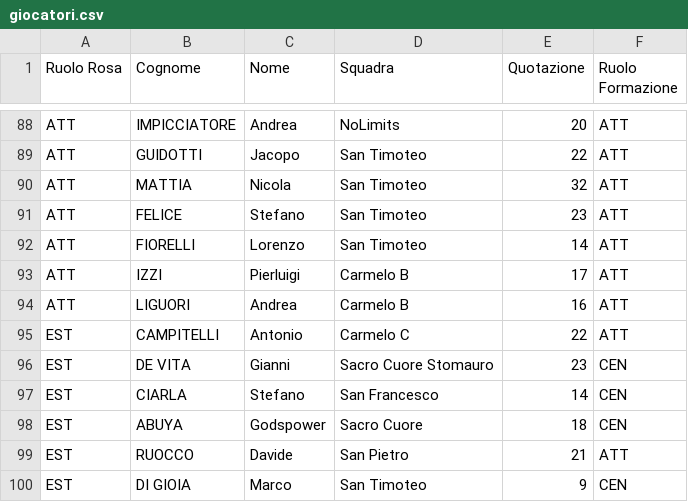
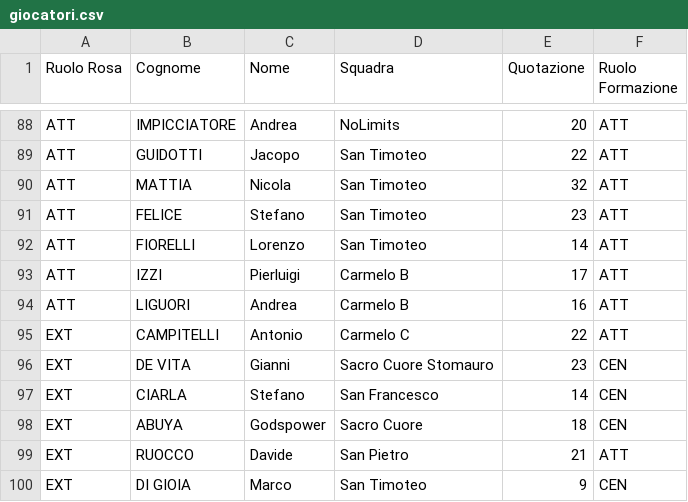
Before and after one commit to atifovac/FantaParrocchie, a CSV file: src/main/resources/giocatori.csv, drawn as a sheet; only a part is shown, gaps mark what is left out.

Commit message:
Aggiunte gestioni utenti e rosa fantasquadra

```diff
--- a/src/main/resources/giocatori.csv
+++ b/src/main/resources/giocatori.csv
@@ -94,7 +94,7 @@ ATT,IZZI,Pierluigi,Carmelo B,17,ATT
 ATT,LIGUORI,Andrea,Carmelo B,16,ATT
-EST,CAMPITELLI,Antonio,Carmelo C,22,ATT
-EST,DE VITA,Gianni,Sacro Cuore Stomauro,23,CEN
-EST,CIARLA,Stefano,San Francesco,14,CEN
-EST,ABUYA,Godspower,Sacro Cuore,18,CEN
-EST,RUOCCO,Davide,San Pietro,21,ATT
-EST,DI GIOIA,Marco,San Timoteo,9,CEN
+EXT,CAMPITELLI,Antonio,Carmelo C,22,ATT
+EXT,DE VITA,Gianni,Sacro Cuore Stomauro,23,CEN
+EXT,CIARLA,Stefano,San Francesco,14,CEN
+EXT,ABUYA,Godspower,Sacro Cuore,18,CEN
+EXT,RUOCCO,Davide,San Pietro,21,ATT
+EXT,DI GIOIA,Marco,San Timoteo,9,CEN
```
Also changed, not shown: 23 other files.
